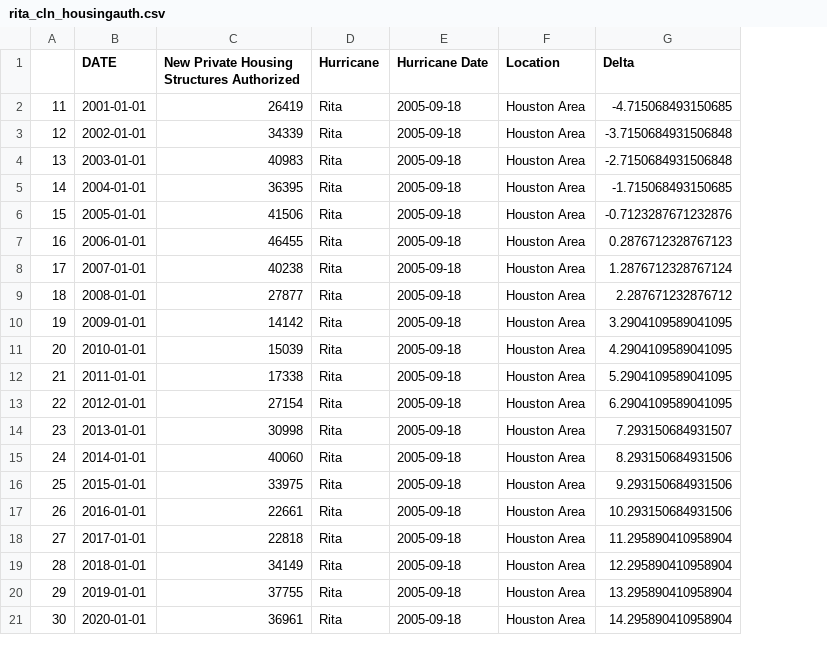
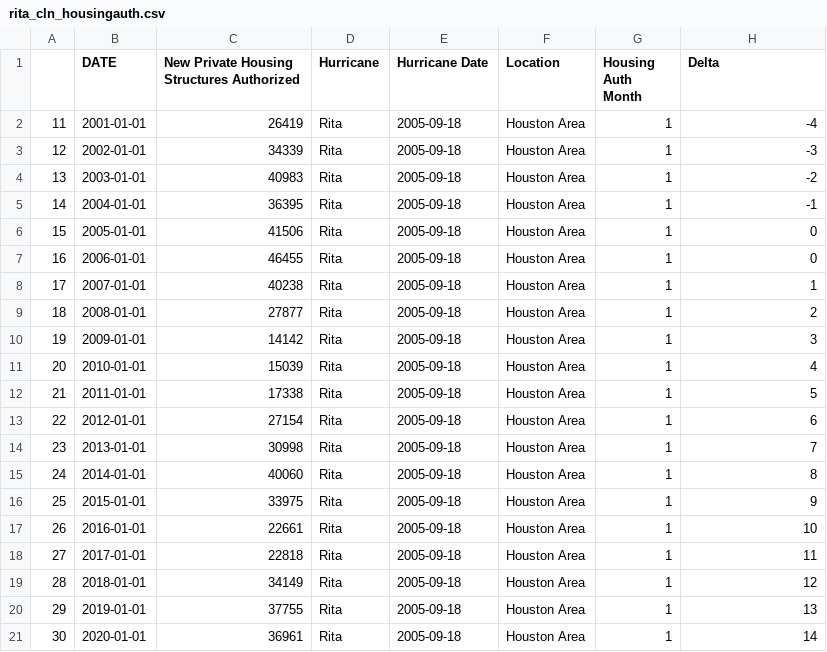
Before and after one commit to mchrzanowski27/Project1, a CSV file: CleanEconData/rita_cln_housingauth.csv, drawn as a sheet; addresses are those after the commit; the diff names each change by its address in the sheet, - before the commit and + after, or states it on an @@ line.

```diff
--- a/CleanEconData/rita_cln_housingauth.csv
+++ b/CleanEconData/rita_cln_housingauth.csv
+column G (Housing Auth Month), rows 2-21: all 1
-H2 (Delta): -4.715068493150685
+H2 (Delta): -4
-H3 (Delta): -3.7150684931506848
+H3 (Delta): -3
-H4 (Delta): -2.7150684931506848
+H4 (Delta): -2
-H5 (Delta): -1.715068493150685
+H5 (Delta): -1
-H6 (Delta): -0.7123287671232876
+H6 (Delta): 0
-H7 (Delta): 0.2876712328767123
+H7 (Delta): 0
-H8 (Delta): 1.2876712328767124
+H8 (Delta): 1
-H9 (Delta): 2.287671232876712
+H9 (Delta): 2
-H10 (Delta): 3.2904109589041095
+H10 (Delta): 3
-H11 (Delta): 4.2904109589041095
+H11 (Delta): 4
-H12 (Delta): 5.2904109589041095
+H12 (Delta): 5
-H13 (Delta): 6.2904109589041095
+H13 (Delta): 6
-H14 (Delta): 7.293150684931507
+H14 (Delta): 7
-H15 (Delta): 8.293150684931506
+H15 (Delta): 8
-H16 (Delta): 9.293150684931506
+H16 (Delta): 9
-H17 (Delta): 10.293150684931506
+H17 (Delta): 10
-H18 (Delta): 11.295890410958904
+H18 (Delta): 11
-H19 (Delta): 12.295890410958904
+H19 (Delta): 12
-H20 (Delta): 13.295890410958904
+H20 (Delta): 13
-H21 (Delta): 14.295890410958904
+H21 (Delta): 14
```
Also changed, not shown: CleanEconData/rita_cln_housingpriceindex.csv, CleanEconData/rita_cln_median.csv, 5 other files.
